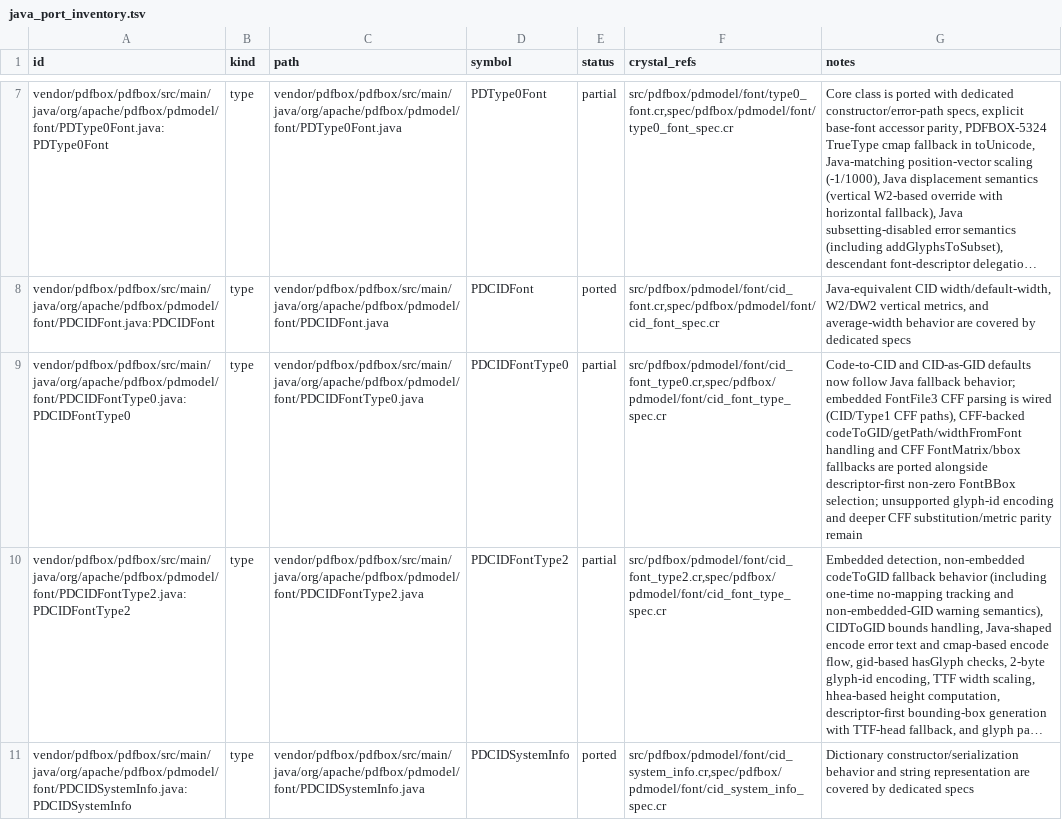
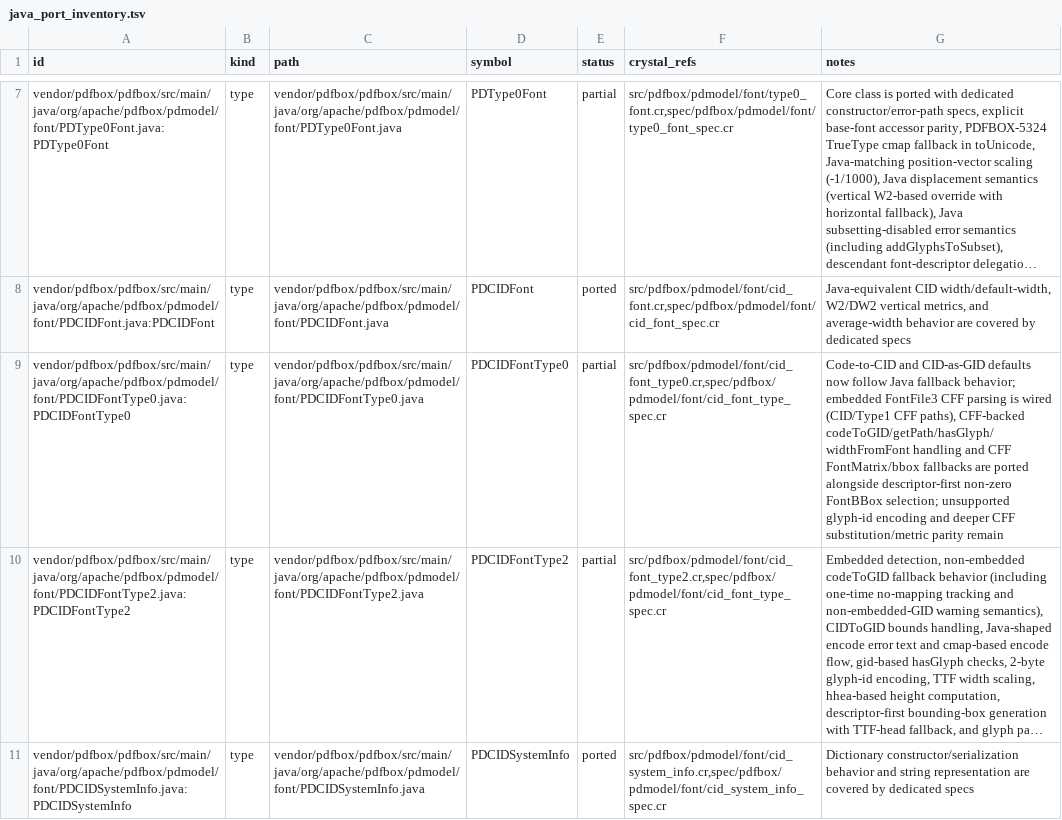
Before and after one commit to dsisnero/pdfbox, a TSV file: plans/inventory/java_port_inventory.tsv, drawn as a sheet; only a part is shown, gaps mark what is left out; long unchanged cells end in …; the diff names each change by its address in the sheet, - before the commit and + after, or states it on an @@ line.

Commit message:
Align CIDFontType0 has_glyph checks with CFF paths

```diff
--- a/plans/inventory/java_port_inventory.tsv
+++ b/plans/inventory/java_port_inventory.tsv
-G9 (notes): …paths), CFF-backed codeToGID/getPath/widthFromFont handling and…
+G9 (notes): …paths), CFF-backed codeToGID/getPath/hasGlyph/widthFromFont handling and…
```
Also changed, not shown: 2 other files.
